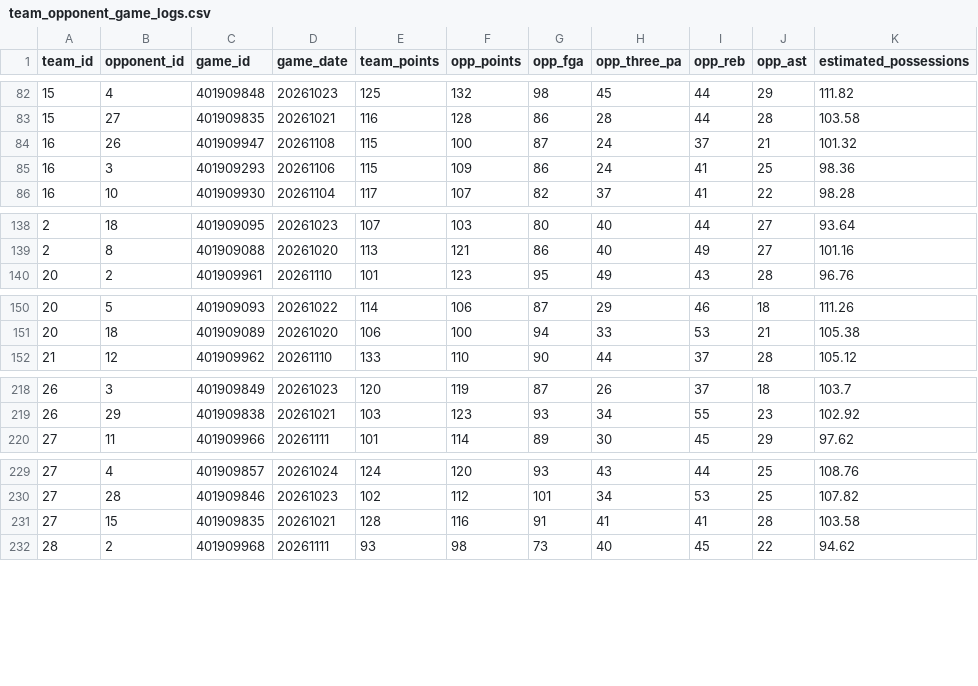
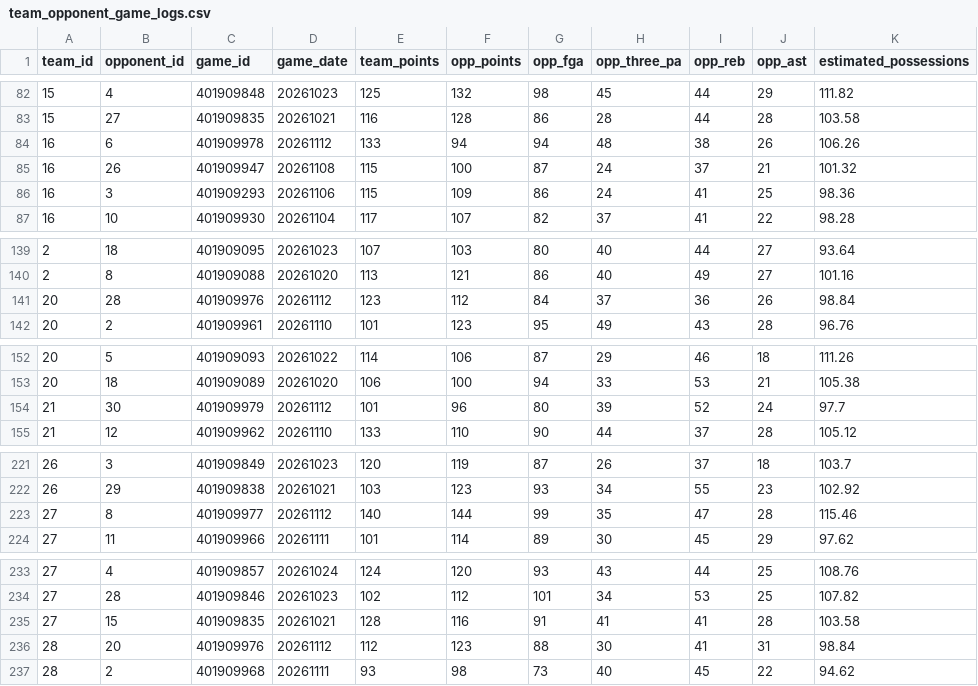
Before and after one commit to deucetg/NBA-lockbox-reseasrch, a CSV file: research_exports/team_opponent_game_logs.csv, drawn as a sheet; only a part is shown, gaps mark what is left out; the diff covers the shown part only; the diff names each change by its address in the sheet, - before the commit and + after, or states it on an @@ line.

```diff
--- a/research_exports/team_opponent_game_logs.csv
+++ b/research_exports/team_opponent_game_logs.csv
+row 84: 16 | 6 | 401909978 | 20261112 | 133 | 94 | 94 | 48 | 38 | 26 | 106.26
+row 141: 20 | 28 | 401909976 | 20261112 | 123 | 112 | 84 | 37 | 36 | 26 | 98.84
+row 154: 21 | 30 | 401909979 | 20261112 | 101 | 96 | 80 | 39 | 52 | 24 | 97.7
+row 223: 27 | 8 | 401909977 | 20261112 | 140 | 144 | 99 | 35 | 47 | 28 | 115.46
+row 236: 28 | 20 | 401909976 | 20261112 | 112 | 123 | 88 | 30 | 41 | 31 | 98.84
```
Also changed, not shown: 3 added rows elsewhere in this file, research_exports/team_defensive_dashboard.csv, research_exports/team_matchup_audit.csv, 11 other files.
